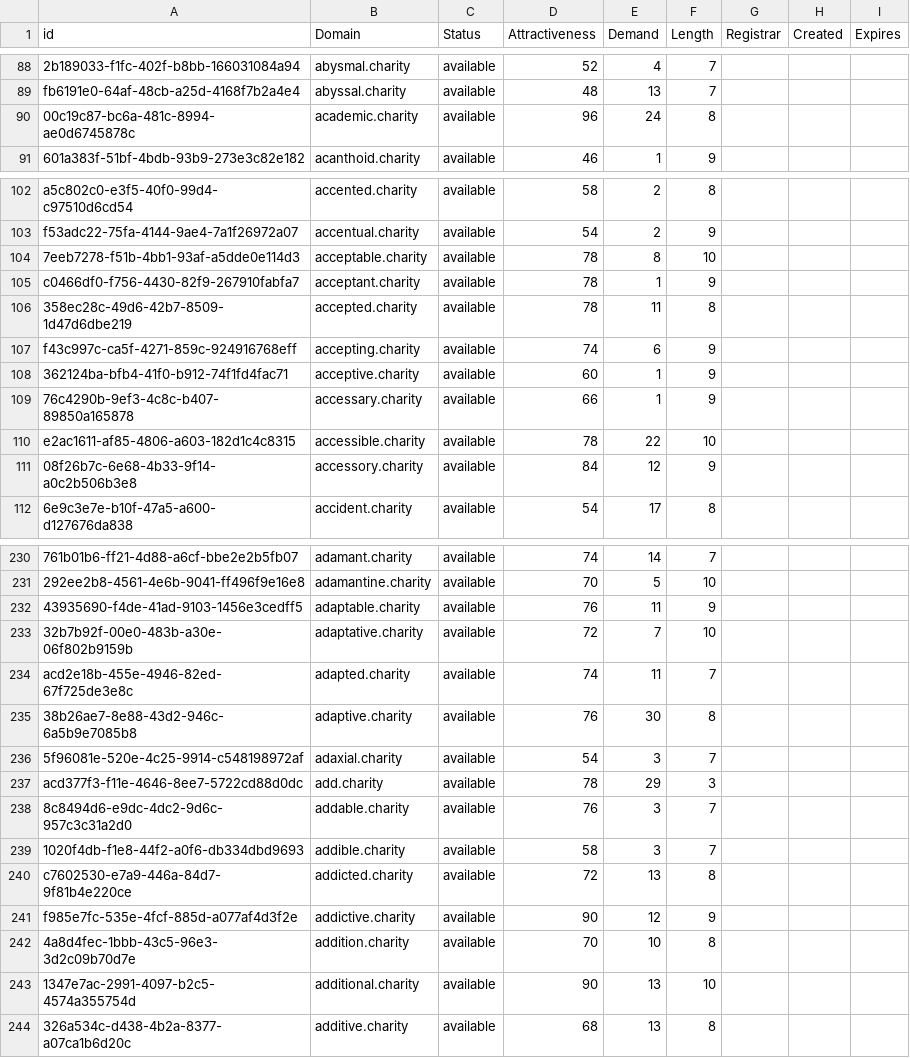
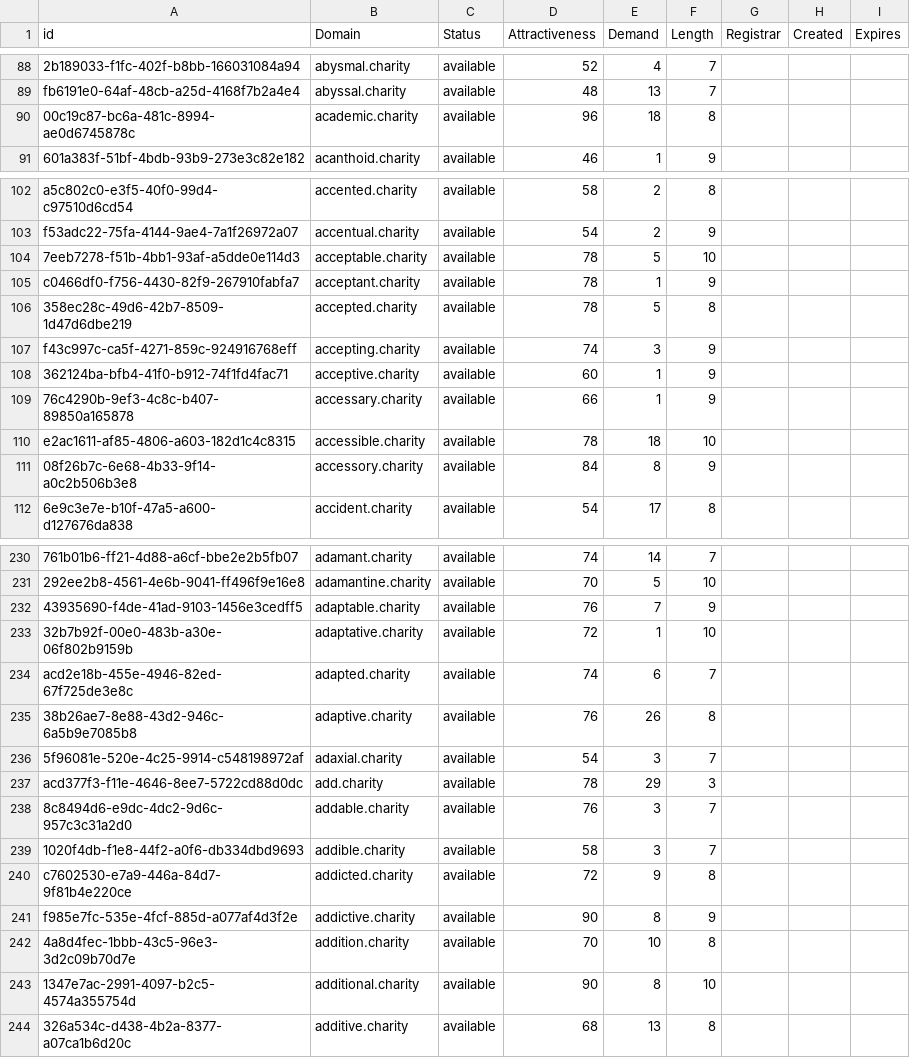
Before and after one commit to UniqueDomains/charity-oneword-domains, a CSV file: charity.csv, drawn as a sheet; only a part is shown, gaps mark what is left out; the diff covers the shown part only; the diff names each change by its address in the sheet, - before the commit and + after, or states it on an @@ line.

Commit message:
Domains update

```diff
--- a/charity.csv
+++ b/charity.csv
-E90 (Demand): 24
+E90 (Demand): 18
-E104 (Demand): 8
+E104 (Demand): 5
-E106 (Demand): 11
+E106 (Demand): 5
-E107 (Demand): 6
+E107 (Demand): 3
-E110 (Demand): 22
+E110 (Demand): 18
-E111 (Demand): 12
+E111 (Demand): 8
-E232 (Demand): 11
+E232 (Demand): 7
-E233 (Demand): 7
+E233 (Demand): 1
-E234 (Demand): 11
+E234 (Demand): 6
-E235 (Demand): 30
+E235 (Demand): 26
-E240 (Demand): 13
+E240 (Demand): 9
-E241 (Demand): 12
+E241 (Demand): 8
-E243 (Demand): 13
+E243 (Demand): 8
```
Also changed, not shown: 36 edited cells elsewhere in this file, 1 other file.
